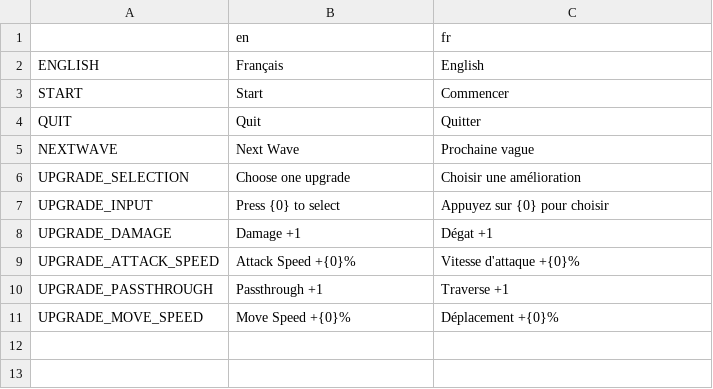
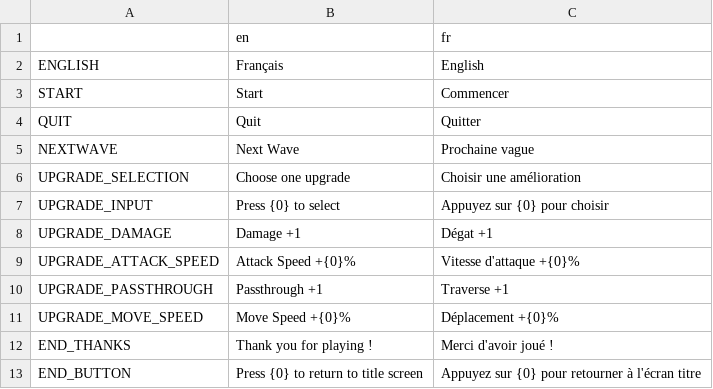
Before and after one commit to Adrien007/SpaceZombie, a CSV file: Trad/Untitled spreadsheet - Sheet1.csv, drawn as a sheet.

Commit message:
Ajout du boss dans le jeu. Ajout d'écran de fin. Élimination du reset entre chaque niveau.

```diff
--- a/Trad/Untitled spreadsheet - Sheet1.csv
+++ b/Trad/Untitled spreadsheet - Sheet1.csv
@@ -11 +11,3 @@ UPGRADE_PASSTHROUGH,Passthrough +1,Traverse +1
 UPGRADE_MOVE_SPEED,Move Speed +{0}%,Déplacement +{0}%
+END_THANKS,Thank you for playing !,Merci d'avoir joué !
+END_BUTTON,Press {0} to return to title screen, Appuyez sur {0} pour retourner à l'écran titre
```
Also changed, not shown: 27 other files.
